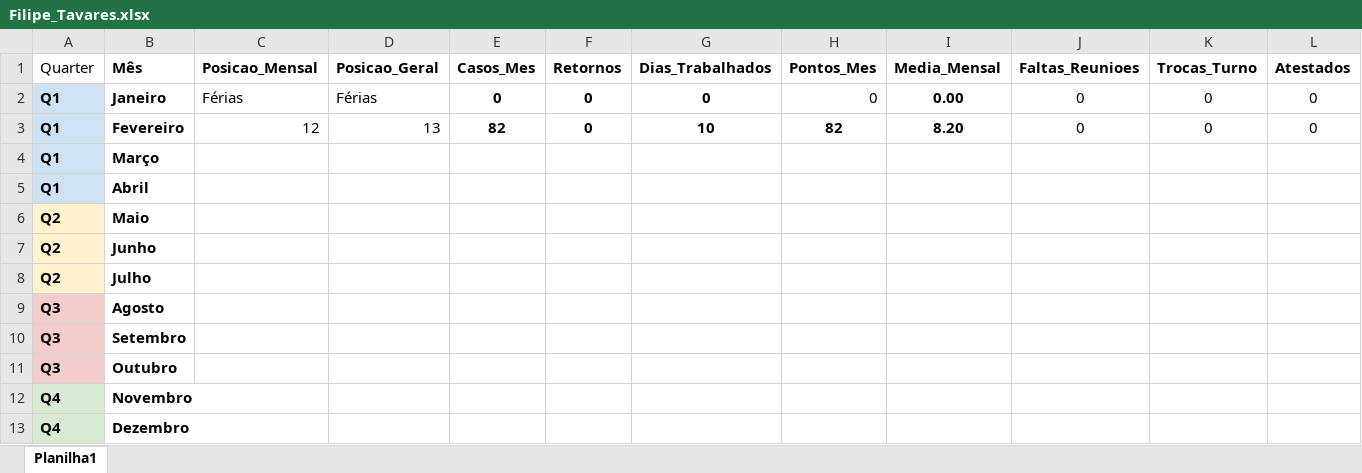
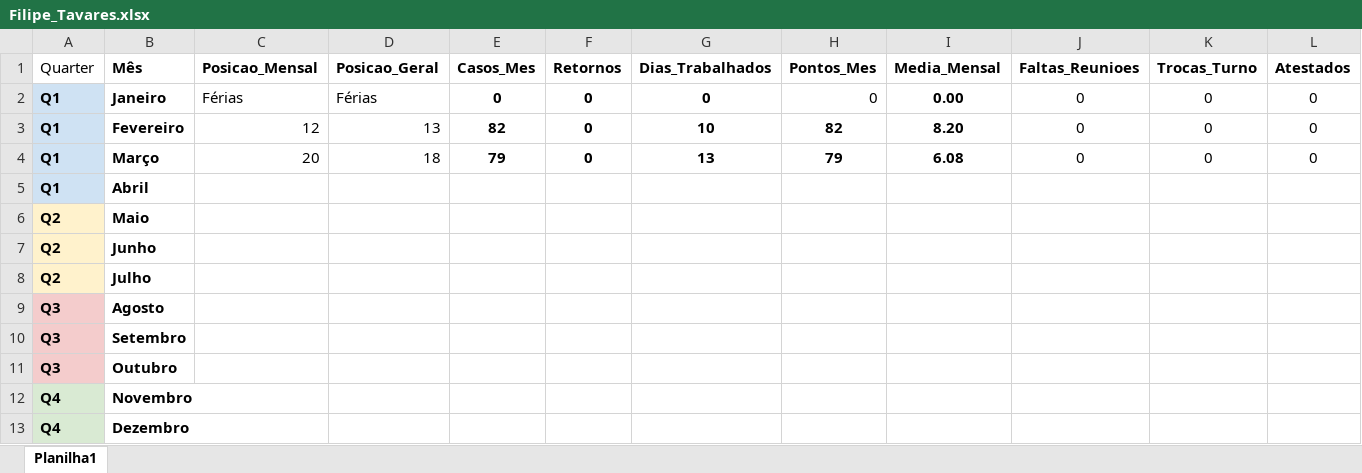
Before and after one commit to alexandreceledonio/dell-analytics-pro, an Excel workbook: equipe/Filipe_Tavares.xlsx, sheet Planilha1, drawn as a sheet; only a part is shown; values as stored, in another font and other column widths than the file's, no borders; the diff covers the shown part only; the diff names each change by its address in the sheet, - before the commit and + after, or states it on an @@ line.

```diff
--- a/equipe/Filipe_Tavares.xlsx (sheet Planilha1)
+++ b/equipe/Filipe_Tavares.xlsx (sheet Planilha1)
-C4 (Posicao_Mensal): (empty)
+C4 (Posicao_Mensal): 20
-D4 (Posicao_Geral): (empty)
+D4 (Posicao_Geral): 18
-E4 (Casos_Mes): (empty)
+E4 (Casos_Mes): 79
-F4 (Retornos): (empty)
+F4 (Retornos): 0
-G4 (Dias_Trabalhados): (empty)
+G4 (Dias_Trabalhados): 13
-H4 (Pontos_Mes): (empty)
+H4 (Pontos_Mes): 79
-I4 (Media_Mensal): (empty)
+I4 (Media_Mensal): 6.08
-J4 (Faltas_Reunioes): (empty)
+J4 (Faltas_Reunioes): 0
-K4 (Trocas_Turno): (empty)
+K4 (Trocas_Turno): 0
-L4 (Atestados): (empty)
+L4 (Atestados): 0
```
Also changed, not shown: 3 edited cells elsewhere in this sheet, equipe/Alcides_Neto.xlsx, equipe/Alessandra_Ferreira.xlsx, 35 other files.
